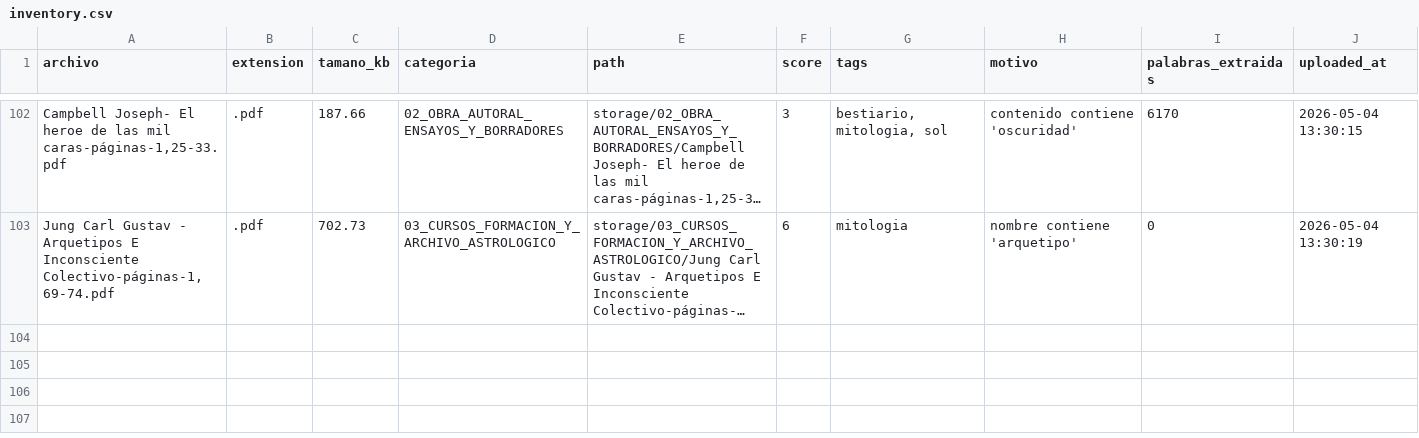
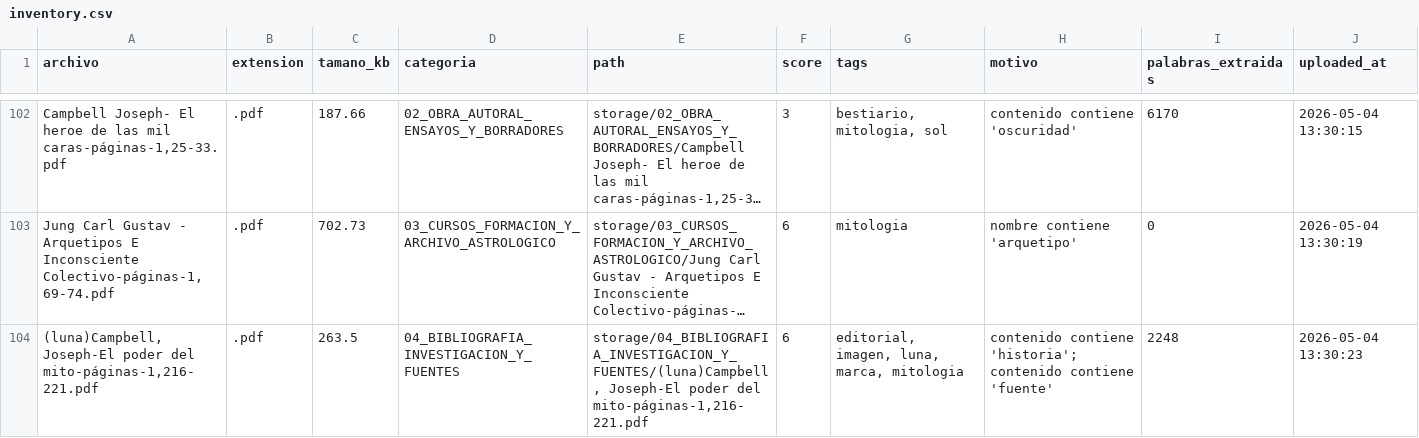
Before and after one commit to brandatta/casamatriz, a CSV file: data/inventory.csv, drawn as a sheet; only a part is shown, gaps mark what is left out; long unchanged cells end in …; the diff names each change by its address in the sheet, - before the commit and + after, or states it on an @@ line.

Commit message:
Actualizar inventario Casa Matriz

```diff
--- a/data/inventory.csv
+++ b/data/inventory.csv
+row 104: (luna)Campbell, Joseph-El poder del mito-páginas-1,216-221.pdf | .pdf | 263.5 | 04_BIBLIOGRAFIA_INVESTIGACION_Y_FUENTES | storage/04_BIBLIOGRAFIA_INVESTIGACION_Y_FUENTES/(luna)Campbell, Joseph-El poder del mito-páginas-1,216-221.pdf | 6 | editorial, imagen, luna, marca, mitologia | contenido contiene 'historia'; contenido contiene 'fuente' | 2248 | 2026-05-04 13:30:23
```
